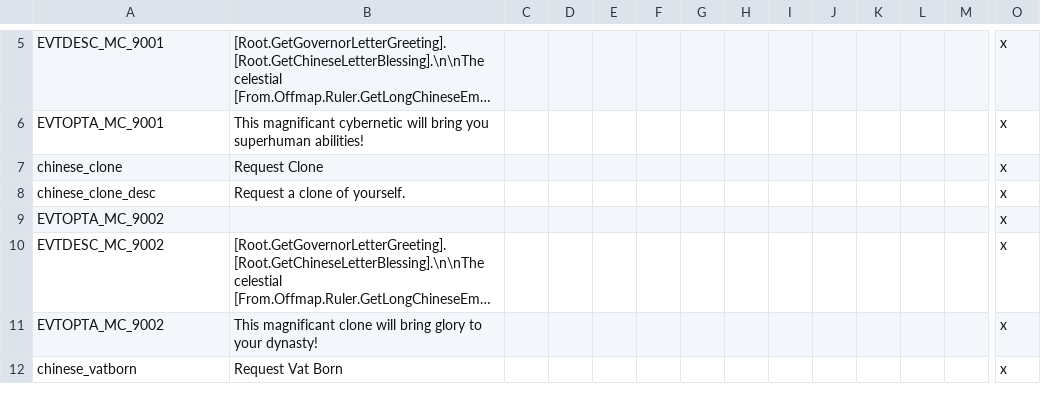
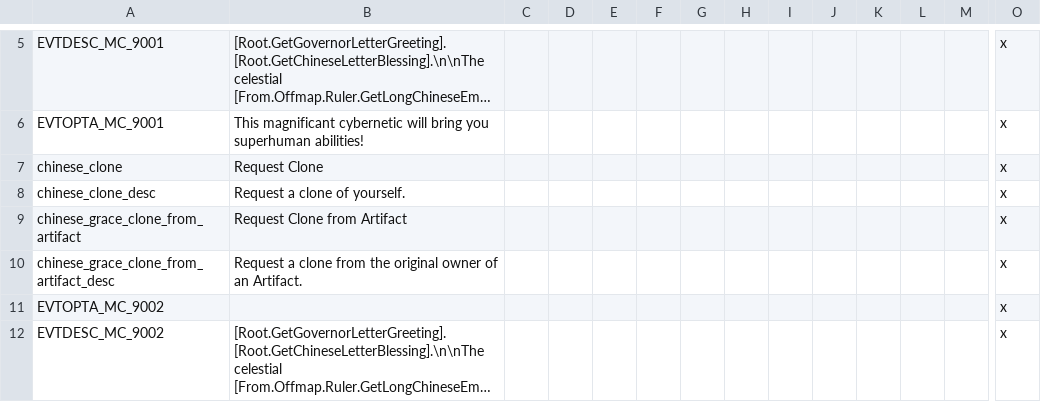
Before and after one commit to Zombaxx/crusader-space-kings, a CSV file: ck2 solar system/localisation/mars_crisis_cybernetics.csv, drawn as a sheet; only a part is shown, gaps mark what is left out; the shorter side is filled out with more unchanged rows; long unchanged cells end in …; rows hold the shown columns only; the diff names each change by its address in the sheet, - before the commit and + after, or states it on an @@ line.

Commit message:
Added cloning from an artifact's original owner as a grace decision
All emperors can now appoint despots since all emperor's can have born in the purple children
Christian heresy player decision is now limited to Christians only
Localization updates
Province boundary updates on Mars

```diff
--- a/ck2 solar system/localisation/mars_crisis_cybernetics.csv
+++ b/ck2 solar system/localisation/mars_crisis_cybernetics.csv
+row 9: chinese_grace_clone_from_artifact | Request Clone from Artifact |  |  |  |  |  |  |  |  |  |  |  | x
+row 10: chinese_grace_clone_from_artifact_desc | Request a clone from the original owner of an Artifact. |  |  |  |  |  |  |  |  |  |  |  | x
```
Also changed, not shown: ck2 solar system/localisation/crisis_cloning.csv, 8 other files.
